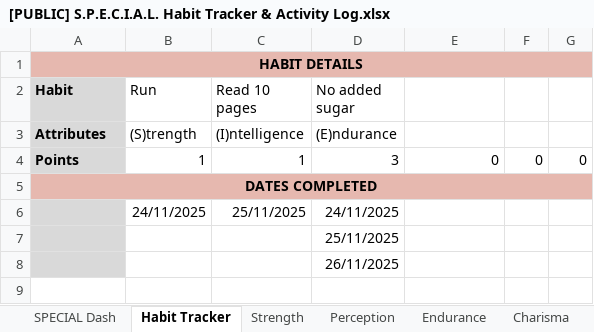
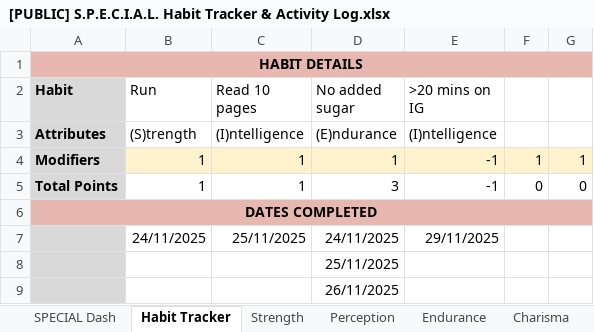
Before and after one commit to mfadilr/SPECIAL-tracker, an Excel workbook: [PUBLIC] S.P.E.C.I.A.L. Habit Tracker & Activity Log.xlsx, sheet Habit Tracker, drawn as a sheet; values as stored, in another font and other column widths than the file's, no borders; charts and pictures and conditional formats not drawn; addresses are those after the commit; the diff names each change by its address in the sheet, - before the commit and + after, or states it on an @@ line.

Commit message:
Add files via upload

```diff
--- a/[PUBLIC] S.P.E.C.I.A.L. Habit Tracker & Activity Log.xlsx (sheet Habit Tracker)
+++ b/[PUBLIC] S.P.E.C.I.A.L. Habit Tracker & Activity Log.xlsx (sheet Habit Tracker)
-E2: (empty)
+E2: >20 mins on IG
-E3 (>20 mins on IG): (empty)
+E3 (>20 mins on IG): (I)ntelligence
+row 4: Modifiers | 1 | 1 | 1 | -1 | 1 | 1
-A5 (Habit): Points
+A5 (Habit): Total Points
-E5 (>20 mins on IG): 0
+E5 (>20 mins on IG): -1
-E7 (>20 mins on IG): (empty)
+E7 (>20 mins on IG): 29/11/2025
```
Also changed, not shown: sheet SPECIAL Dash, formulas that keep their value, hidden cells.
